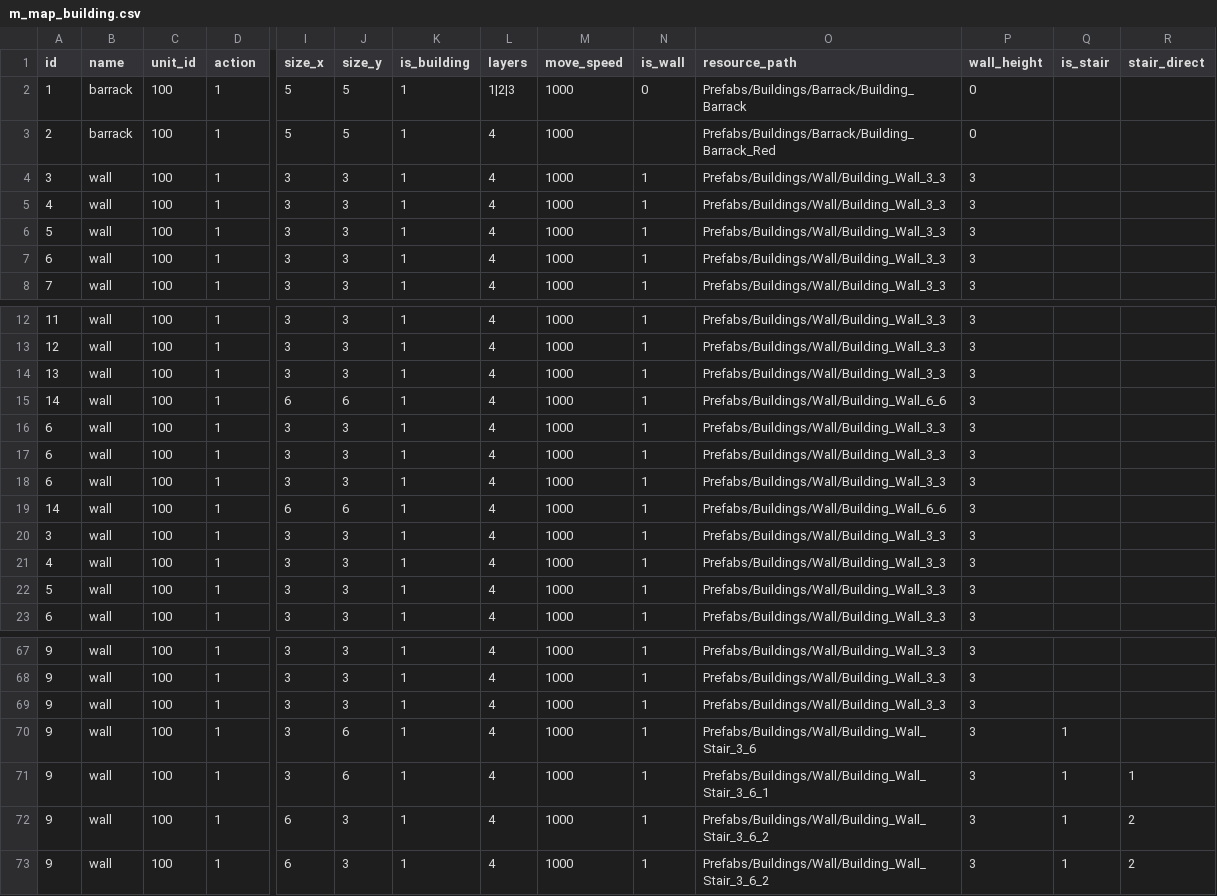
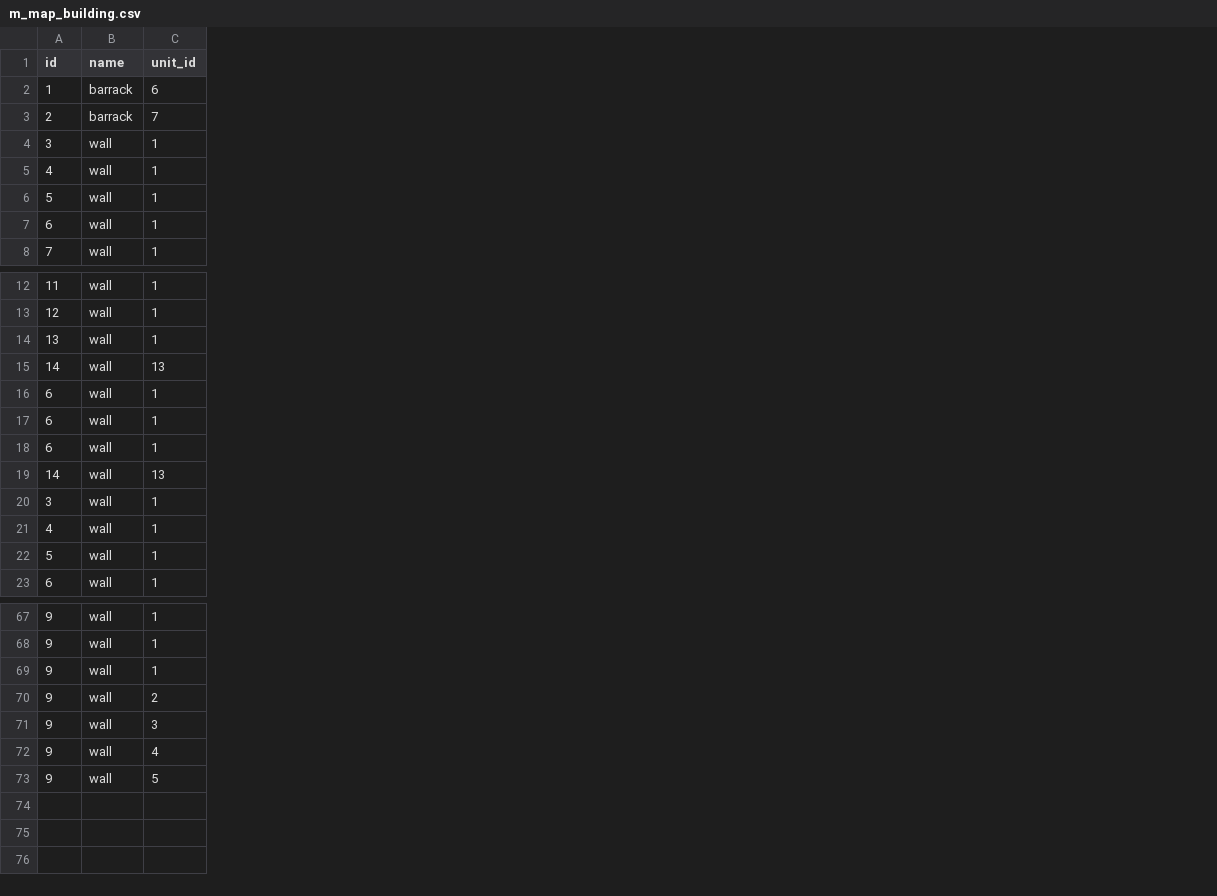
Before and after one commit to zhenyao2008/rts_bluenova, a CSV file: Assets/Games/Common/Resources/CSV/buildings/m_map_building.csv, drawn as a sheet; only a part is shown, gaps mark what is left out; removed rows and columns are numbered as before the commit, all else as after; the diff covers the shown part only; the diff names each change by its address in the sheet, - before the commit and + after, or states it on an @@ line.

Commit message:
Revise the actor data structure and amend the building placement.

```diff
--- a/Assets/Games/Common/Resources/CSV/buildings/m_map_building.csv
+++ b/Assets/Games/Common/Resources/CSV/buildings/m_map_building.csv
-column C (unit_id), rows 2-8: all 100; rows 12-23: all 100; rows 67-73: all 100
-column I (size_x), rows 2-8: 5 | 5 | 3 | 3 | 3 | 3 | 3; rows 12-23: 3 | 3 | 3 | 6 | 3 | 3 | 3 | 6 | 3 | 3 | 3 | 3; rows 67-73: 3 | 3 | 3 | 3 | 3 | 6 | 6
-column J (size_y), rows 2-8: 5 | 5 | 3 | 3 | 3 | 3 | 3; rows 12-23: 3 | 3 | 3 | 6 | 3 | 3 | 3 | 6 | 3 | 3 | 3 | 3; rows 67-73: 3 | 3 | 3 | 6 | 6 | 3 | 3
-column K (is_building), rows 2-8: all 1; rows 12-23: all 1; rows 67-73: all 1
-column L (layers), rows 2-8: 1|2|3 | 4 | 4 | 4 | 4 | 4 | 4; rows 12-23: all 4; rows 67-73: all 4
-column M (move_speed), rows 2-8: all 1000; rows 12-23: all 1000; rows 67-73: all 1000
-column N (is_wall), rows 2-8: 0 |  | 1 | 1 | 1 | 1 | 1; rows 12-23: all 1; rows 67-73: all 1
-column O (resource_path), rows 2-8: Prefabs/Buildings/Barrack/Building_Barrack | Prefabs/Buildings/Barrack/Building_Barrack_Red | Prefabs/Buildings/Wall/Building_Wall_3_3 | Prefabs/Buildings/Wall/Building_Wall_3_3 | Prefabs/Buildings/Wall/Building_Wall_3_3 | Prefabs/Buildings/Wall/Building_Wall_3_3 | Prefabs/Buildings/Wall/Building_Wall_3_3; rows 12-23: Prefabs/Buildings/Wall/Building_Wall_3_3 | Prefabs/Buildings/Wall/Building_Wall_3_3 | Prefabs/Buildings/Wall/Building_Wall_3_3 | Prefabs/Buildings/Wall/Building_Wall_6_6 | Prefabs/Buildings/Wall/Building_Wall_3_3 | Prefabs/Buildings/Wall/Building_Wall_3_3 | Prefabs/Buildings/Wall/Building_Wall_3_3 | Prefabs/Buildings/Wall/Building_Wall_6_6 | Prefabs/Buildings/Wall/Building_Wall_3_3 | Prefabs/Buildings/Wall/Building_Wall_3_3 | Prefabs/Buildings/Wall/Building_Wall_3_3 | Prefabs/Buildings/Wall/Building_Wall_3_3; rows 67-73: Prefabs/Buildings/Wall/Building_Wall_3_3 | Prefabs/Buildings/Wall/Building_Wall_3_3 | Prefabs/Buildings/Wall/Building_Wall_3_3 | Prefabs/Buildings/Wall/Building_Wall_Stair_3_6 | Prefabs/Buildings/Wall/Building_Wall_Stair_3_6_1 | Prefabs/Buildings/Wall/Building_Wall_Stair_3_6_2 | Prefabs/Buildings/Wall/Building_Wall_Stair_3_6_2
-column P (wall_height), rows 2-8: 0 | 0 | 3 | 3 | 3 | 3 | 3; rows 12-23: all 3; rows 67-73: all 3
-column Q (is_stair), rows 70-73: all 1
-column R (stair_direct), rows 71-73: 1 | 2 | 2
-C1: action
+C1: unit_id
-C2 (unit_id): 1
+C2 (unit_id): 6
-C3 (unit_id): 1
+C3 (unit_id): 7
-C15 (unit_id): 1
+C15 (unit_id): 13
-C19 (unit_id): 1
+C19 (unit_id): 13
-C70 (unit_id): 1
+C70 (unit_id): 2
-C71 (unit_id): 1
+C71 (unit_id): 3
-C72 (unit_id): 1
+C72 (unit_id): 4
-C73 (unit_id): 1
+C73 (unit_id): 5
```
Also changed, not shown: 2 edited cells elsewhere in this file, 30 other files.
